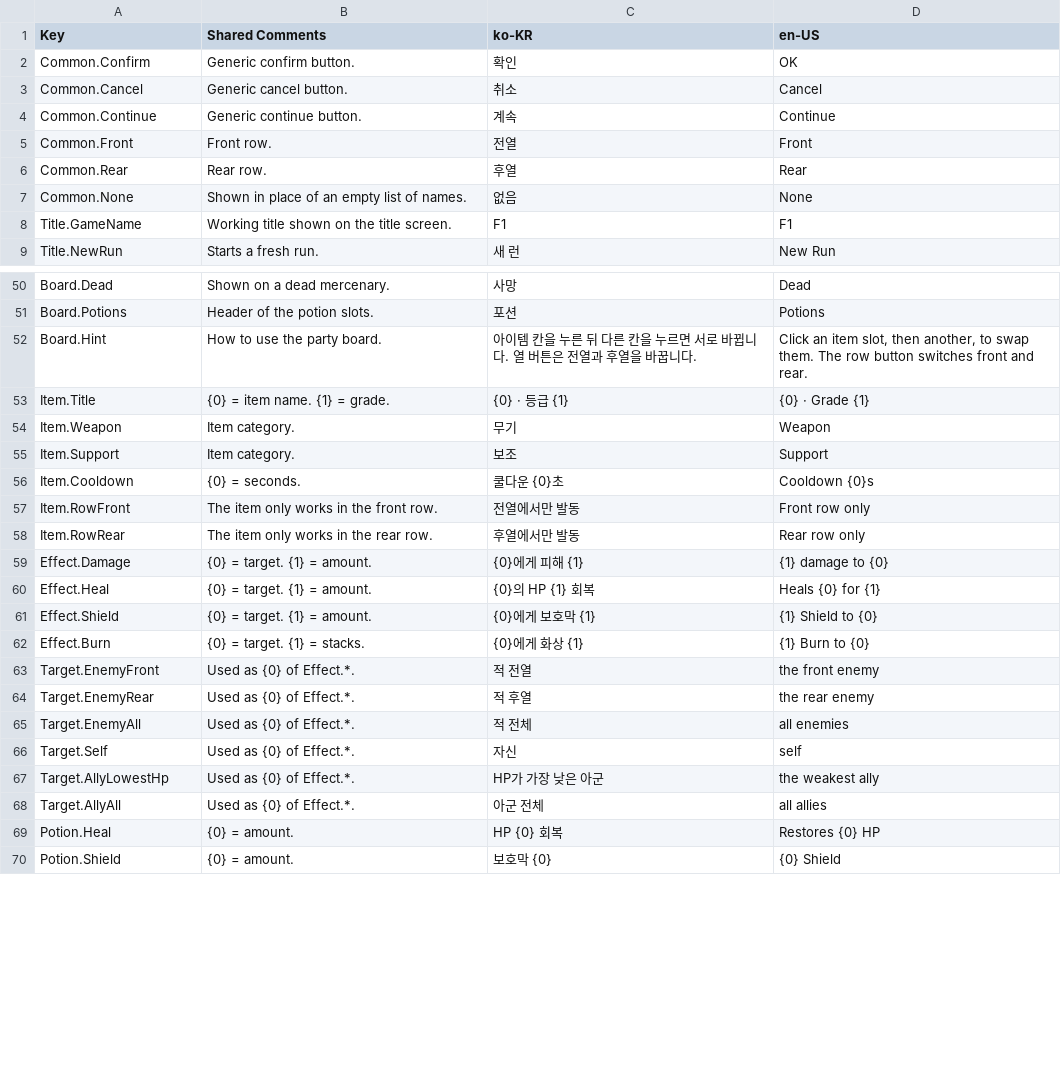
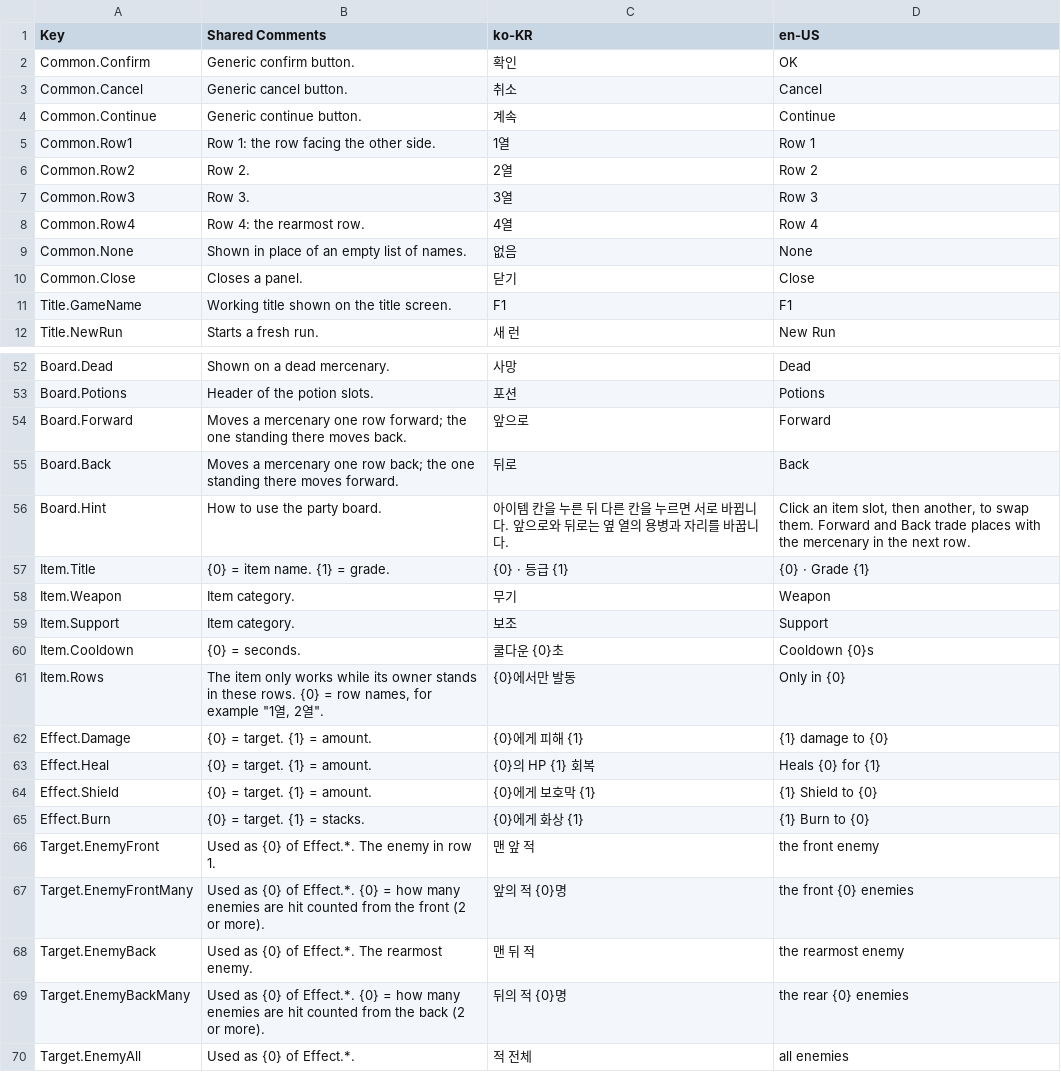
Before and after one commit to merustudy/F1, a CSV file: Assets/@Localization/Source/UI_StaticText.csv, drawn as a sheet; only a part is shown, gaps mark what is left out; the shorter side is filled out with more unchanged rows; the diff covers the shown part only.

```diff
--- a/Assets/@Localization/Source/UI_StaticText.csv
+++ b/Assets/@Localization/Source/UI_StaticText.csv
@@ -4,5 +4,8 @@ Common.Cancel,Generic cancel button.,취소,Cancel
 Common.Continue,Generic continue button.,계속,Continue
-Common.Front,Front row.,전열,Front
-Common.Rear,Rear row.,후열,Rear
+Common.Row1,Row 1: the row facing the other side.,1열,Row 1
+Common.Row2,Row 2.,2열,Row 2
+Common.Row3,Row 3.,3열,Row 3
+Common.Row4,Row 4: the rearmost row.,4열,Row 4
 Common.None,Shown in place of an empty list of names.,없음,None
+Common.Close,Closes a panel.,닫기,Close
 Title.GameName,Working title shown on the title screen.,F1,F1
@@ -51,3 +53,5 @@ Board.Dead,Shown on a dead mercenary.,사망,Dead
 Board.Potions,Header of the potion slots.,포션,Potions
-Board.Hint,How to use the party board.,아이템 칸을 누른 뒤 다른 칸을 누르면 서로 바뀝니다. 열 버튼은 전열과 후열을 바꿉니다.,"Click an item slot, then another, to swap them. The row button switches front and rear."
+Board.Forward,Moves a mercenary one row forward; the one standing there moves back.,앞으로,Forward
+Board.Back,Moves a mercenary one row back; the one standing there moves forward.,뒤로,Back
+Board.Hint,How to use the party board.,아이템 칸을 누른 뒤 다른 칸을 누르면 서로 바뀝니다. 앞으로와 뒤로는 옆 열의 용병과 자리를 바꿉니다.,"Click an item slot, then another, to swap them. Forward and Back trade places with the mercenary in the next row."
 Item.Title,{0} = item name. {1} = grade.,{0} · 등급 {1},{0} · Grade {1}
@@ -56,4 +60,3 @@ Item.Support,Item category.,보조,Support
 Item.Cooldown,{0} = seconds.,쿨다운 {0}초,Cooldown {0}s
-Item.RowFront,The item only works in the front row.,전열에서만 발동,Front row only
-Item.RowRear,The item only works in the rear row.,후열에서만 발동,Rear row only
+Item.Rows,"The item only works while its owner stands in these rows. {0} = row names, for example ""1열, 2열"".",{0}에서만 발동,Only in {0}
 Effect.Damage,{0} = target. {1} = amount.,{0}에게 피해 {1},{1} damage to {0}
@@ -62,4 +65,6 @@ Effect.Shield,{0} = target. {1} = amount.,{0}에게 보호막 {1},{1} Shield to
 Effect.Burn,{0} = target. {1} = stacks.,{0}에게 화상 {1},{1} Burn to {0}
-Target.EnemyFront,Used as {0} of Effect.*.,적 전열,the front enemy
-Target.EnemyRear,Used as {0} of Effect.*.,적 후열,the rear enemy
+Target.EnemyFront,Used as {0} of Effect.*. The enemy in row 1.,맨 앞 적,the front enemy
+Target.EnemyFrontMany,Used as {0} of Effect.*. {0} = how many enemies are hit counted from the front (2 or more).,앞의 적 {0}명,the front {0} enemies
+Target.EnemyBack,Used as {0} of Effect.*. The rearmost enemy.,맨 뒤 적,the rearmost enemy
+Target.EnemyBackMany,Used as {0} of Effect.*. {0} = how many enemies are hit counted from the back (2 or more).,뒤의 적 {0}명,the rear {0} enemies
 Target.EnemyAll,Used as {0} of Effect.*.,적 전체,all enemies
```
Also changed, not shown: 8 added rows, 5 removed rows and 4 edited cells elsewhere in this file, 31 other files.
